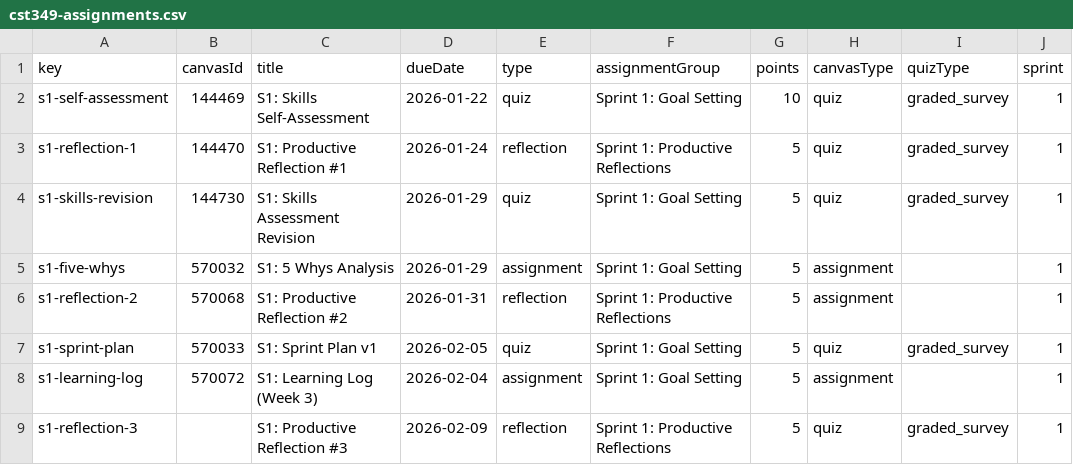
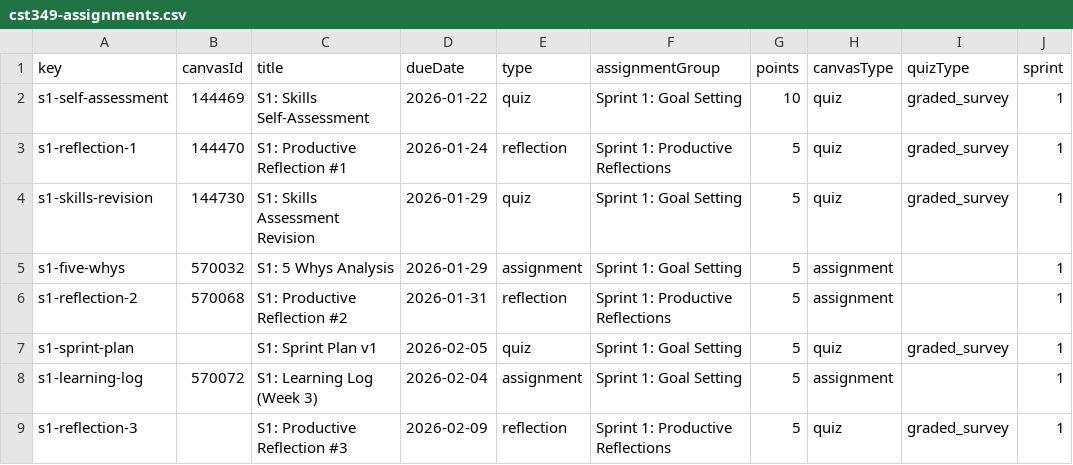
Before and after one commit to profsathya/Common-Curriculum, a CSV file: config/cst349-assignments.csv, drawn as a sheet; only a part is shown; the diff names each change by its address in the sheet, - before the commit and + after, or states it on an @@ line.

```diff
--- a/config/cst349-assignments.csv
+++ b/config/cst349-assignments.csv
-B7 (canvasId): 570033
+B7 (canvasId): (empty)
```
